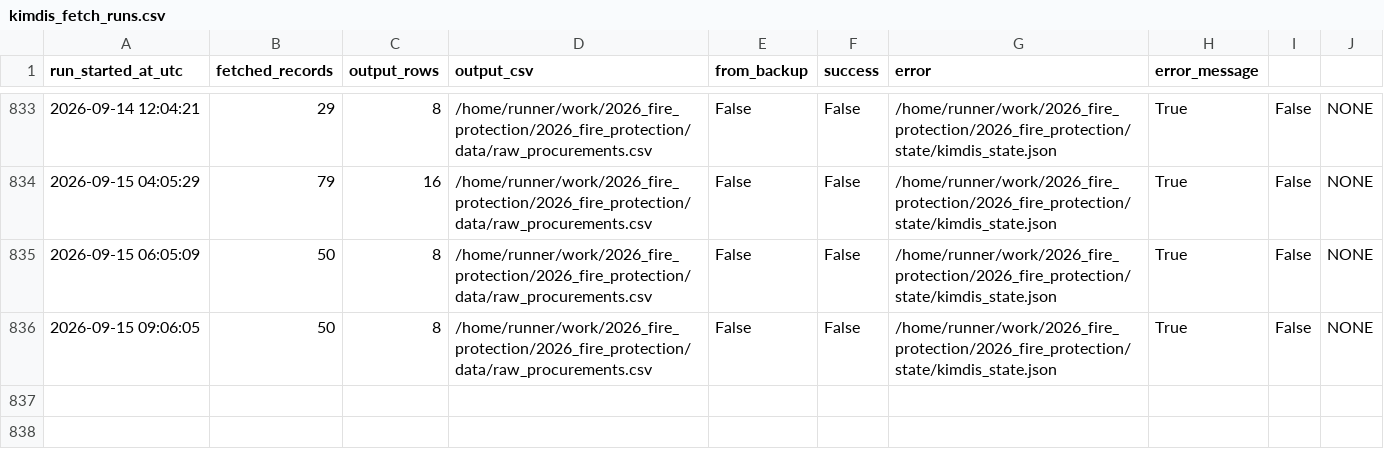
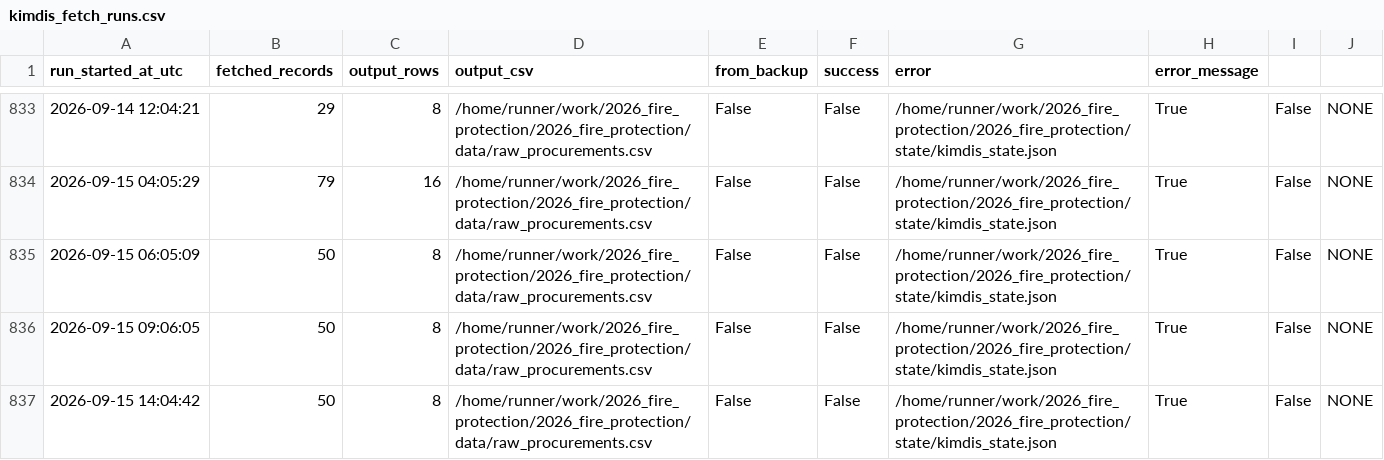
Before and after one commit to troboukis/2026_fire_protection, a CSV file: logs/kimdis_fetch_runs.csv, drawn as a sheet; only a part is shown, gaps mark what is left out.

```diff
--- a/logs/kimdis_fetch_runs.csv
+++ b/logs/kimdis_fetch_runs.csv
@@ -836 +836,2 @@ run_started_at_utc,fetched_records,output_rows,output_csv,from_backup,success,er
 2026-09-15 09:06:05,50,8,/home/runner/work/2026_fire_protection/2026_fire_protection/data/raw_procurements.csv,False,False,/home/runner/work/2026_fire_protection/2026_fire_protection/state/kimdis_state.json,True,False,NONE
+2026-09-15 14:04:42,50,8,/home/runner/work/2026_fire_protection/2026_fire_protection/data/raw_procurements.csv,False,False,/home/runner/work/2026_fire_protection/2026_fire_protection/state/kimdis_state.json,True,False,NONE
```
Also changed, not shown: logs/fetch_runs.csv, logs/relevance_filter_runs.csv, 3 other files.
